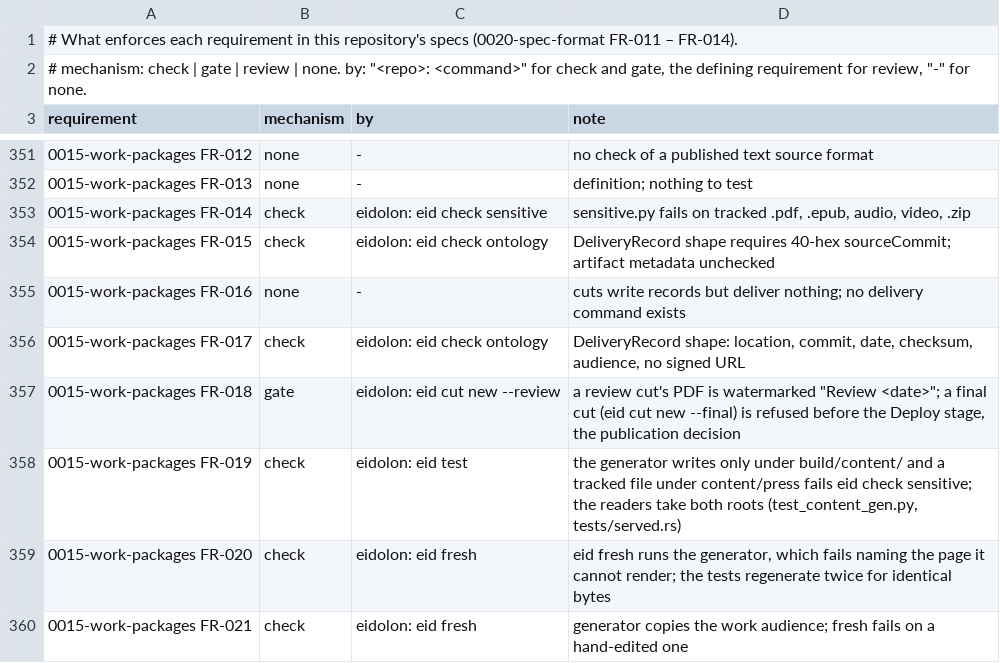
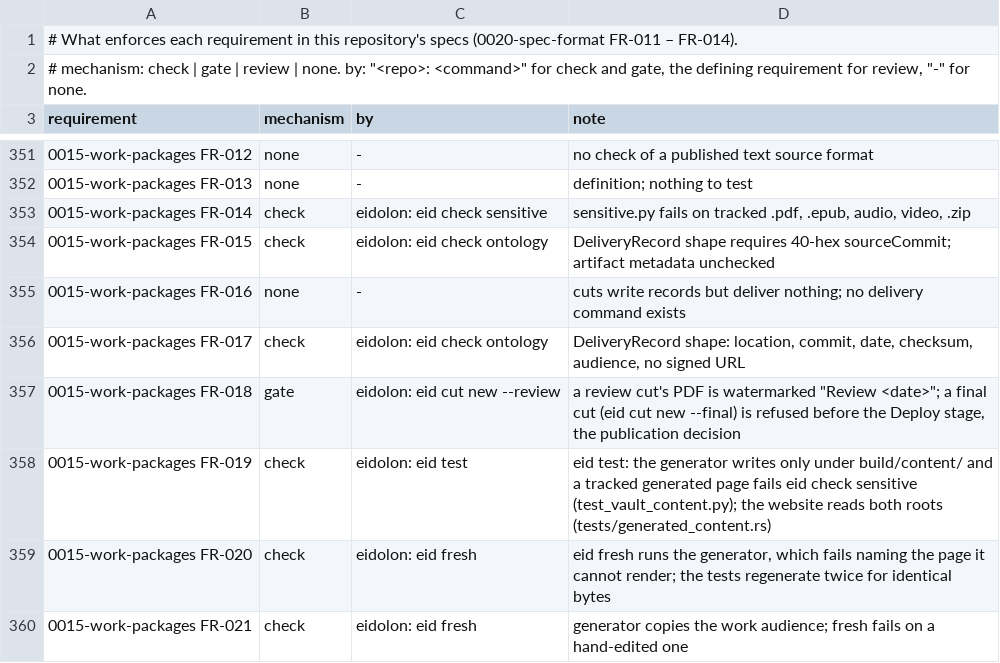
Before and after one commit to intellectual-frontiers/.github, a TSV file: spec-kit/enforcement.tsv, drawn as a sheet; only a part is shown, gaps mark what is left out.

```diff
--- a/spec-kit/enforcement.tsv
+++ b/spec-kit/enforcement.tsv
@@ -357,3 +357,3 @@ requirement	mechanism	by	note
 0015-work-packages FR-018	gate	eidolon: eid cut new --review	a review cut's PDF is watermarked "Review <date>"; a final cut (eid cut new --final) is refused before the Deploy stage, the publication decision
-0015-work-packages FR-019	check	eidolon: eid test	the generator writes only under build/content/ and a tracked file under content/press fails eid check sensitive; the readers take both roots (test_content_gen.py, tests/served.rs)
+0015-work-packages FR-019	check	eidolon: eid test	eid test: the generator writes only under build/content/ and a tracked generated page fails eid check sensitive (test_vault_content.py); the website reads both roots (tests/generated_content.rs)
 0015-work-packages FR-020	check	eidolon: eid fresh	eid fresh runs the generator, which fails naming the page it cannot render; the tests regenerate twice for identical bytes
```
